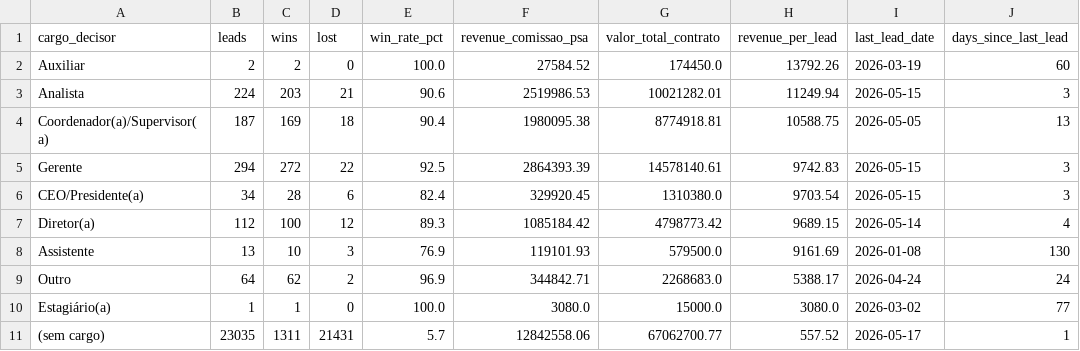
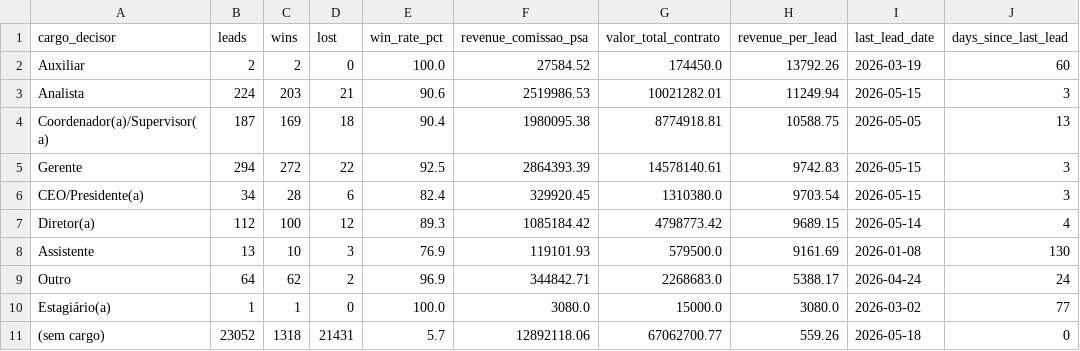
Before and after one commit to marciospagnolo-stack/ps4-b2b-y8j2nq, a CSV file: by_cargo_decisor.csv, drawn as a sheet.

```diff
--- a/by_cargo_decisor.csv
+++ b/by_cargo_decisor.csv
@@ -10,2 +10,2 @@ Outro,64,62,2,96.9,344842.71,2268683.0,5388.17,2026-04-24,24
 Estagiário(a),1,1,0,100.0,3080.0,15000.0,3080.0,2026-03-02,77
-(sem cargo),23035,1311,21431,5.7,12842558.06,67062700.77,557.52,2026-05-17,1
+(sem cargo),23052,1318,21431,5.7,12892118.06,67062700.77,559.26,2026-05-18,0
```
Also changed, not shown: by_formato.csv, by_month.csv, 4 other files.
